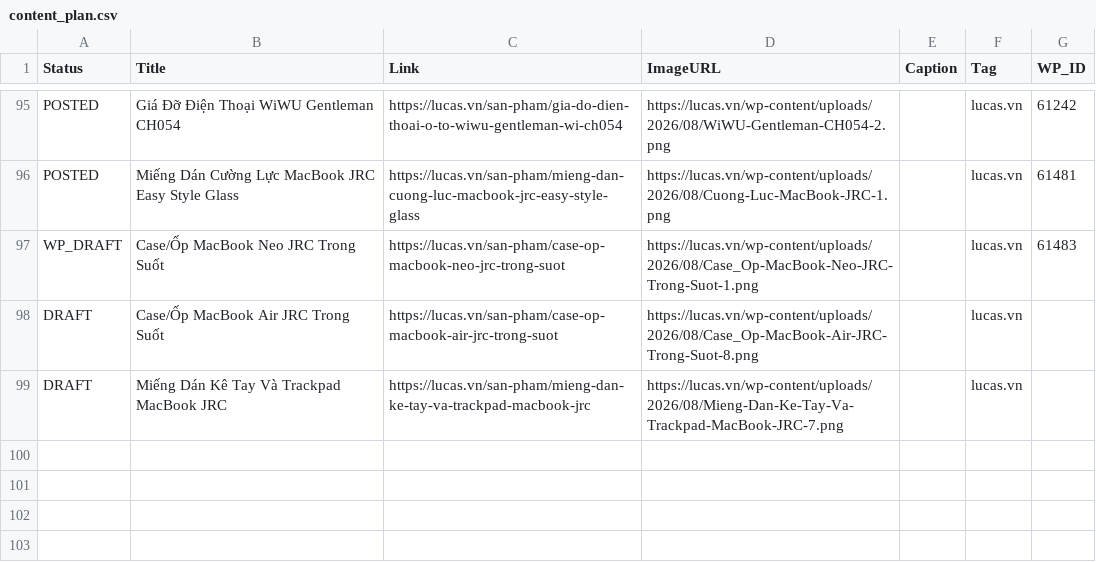
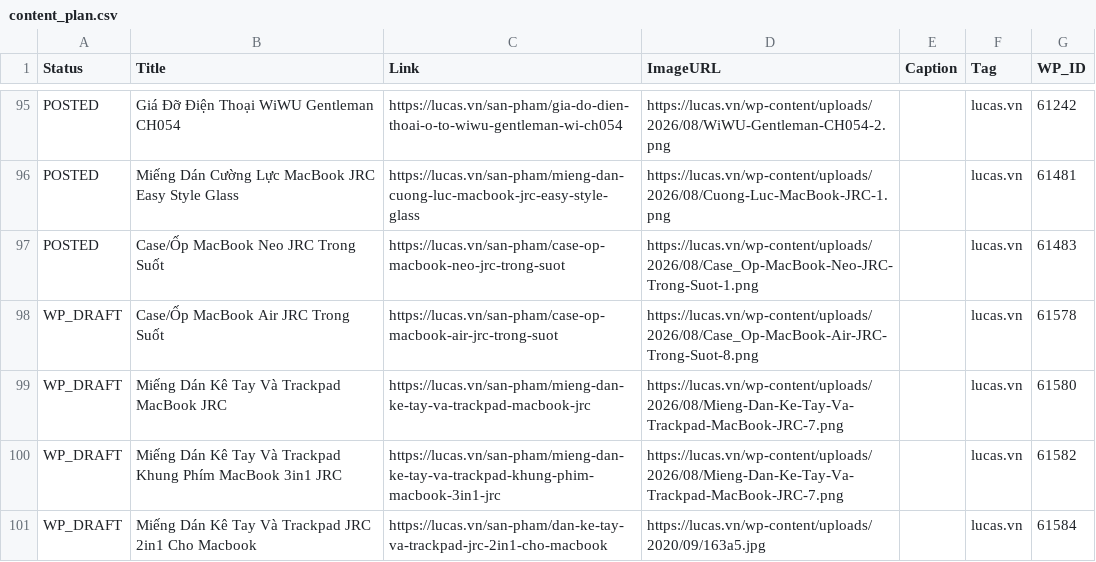
Before and after one commit to thanhluc102-png/lucas-auto-poster, a CSV file: content_plan.csv, drawn as a sheet; only a part is shown, gaps mark what is left out.

```diff
--- a/content_plan.csv
+++ b/content_plan.csv
@@ -360,4 +360,6 @@ POSTED,Giá Đỡ Điện Thoại WiWU Gentleman CH054,https://lucas.vn/san-pham
 POSTED,Miếng Dán Cường Lực MacBook JRC Easy Style Glass,https://lucas.vn/san-pham/mieng-dan-cuong-luc-macbook-jrc-easy-style-glass,https://lucas.vn/wp-content/uploads/2026/08/Cuong-Luc-MacBook-JRC-1.png,,lucas.vn,61481
-WP_DRAFT,Case/Ốp MacBook Neo JRC Trong Suốt,https://lucas.vn/san-pham/case-op-macbook-neo-jrc-trong-suot,https://lucas.vn/wp-content/uploads/2026/08/Case_Op-MacBook-Neo-JRC-Trong-Suot-1.png,,lucas.vn,61483
-DRAFT,Case/Ốp MacBook Air JRC Trong Suốt,https://lucas.vn/san-pham/case-op-macbook-air-jrc-trong-suot,https://lucas.vn/wp-content/uploads/2026/08/Case_Op-MacBook-Air-JRC-Trong-Suot-8.png,,lucas.vn,
-DRAFT,Miếng Dán Kê Tay Và Trackpad MacBook JRC,https://lucas.vn/san-pham/mieng-dan-ke-tay-va-trackpad-macbook-jrc,https://lucas.vn/wp-content/uploads/2026/08/Mieng-Dan-Ke-Tay-Va-Trackpad-MacBook-JRC-7.png,,lucas.vn,
+POSTED,Case/Ốp MacBook Neo JRC Trong Suốt,https://lucas.vn/san-pham/case-op-macbook-neo-jrc-trong-suot,https://lucas.vn/wp-content/uploads/2026/08/Case_Op-MacBook-Neo-JRC-Trong-Suot-1.png,,lucas.vn,61483
+WP_DRAFT,Case/Ốp MacBook Air JRC Trong Suốt,https://lucas.vn/san-pham/case-op-macbook-air-jrc-trong-suot,https://lucas.vn/wp-content/uploads/2026/08/Case_Op-MacBook-Air-JRC-Trong-Suot-8.png,,lucas.vn,61578
+WP_DRAFT,Miếng Dán Kê Tay Và Trackpad MacBook JRC,https://lucas.vn/san-pham/mieng-dan-ke-tay-va-trackpad-macbook-jrc,https://lucas.vn/wp-content/uploads/2026/08/Mieng-Dan-Ke-Tay-Va-Trackpad-MacBook-JRC-7.png,,lucas.vn,61580
+WP_DRAFT,Miếng Dán Kê Tay Và Trackpad Khung Phím MacBook 3in1 JRC,https://lucas.vn/san-pham/mieng-dan-ke-tay-va-trackpad-khung-phim-macbook-3in1-jrc,https://lucas.vn/wp-content/uploads/2026/08/Mieng-Dan-Ke-Tay-Va-Trackpad-MacBook-JRC-7.png,,lucas.vn,61582
+WP_DRAFT,Miếng Dán Kê Tay Và Trackpad JRC 2in1 Cho Macbook,https://lucas.vn/san-pham/dan-ke-tay-va-trackpad-jrc-2in1-cho-macbook,https://lucas.vn/wp-content/uploads/2020/09/163a5.jpg,,lucas.vn,61584
```
Also changed, not shown: 2 other files.
